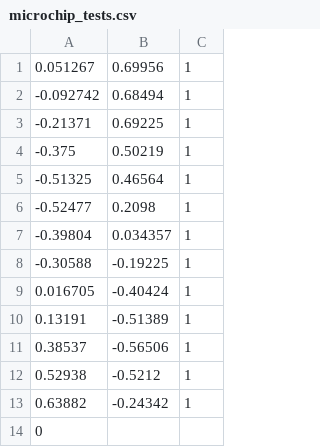
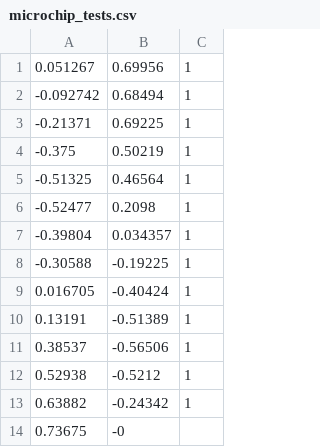
Before and after one commit to Hootsuit/ml-enhanced, a CSV file: notebooks/microchip_tests.csv, drawn as a sheet.

```diff
--- a/notebooks/microchip_tests.csv
+++ b/notebooks/microchip_tests.csv
@@ -13,2 +13,2 @@
 0.63882,-0.24342,1
-0
+0.73675,-0
```
